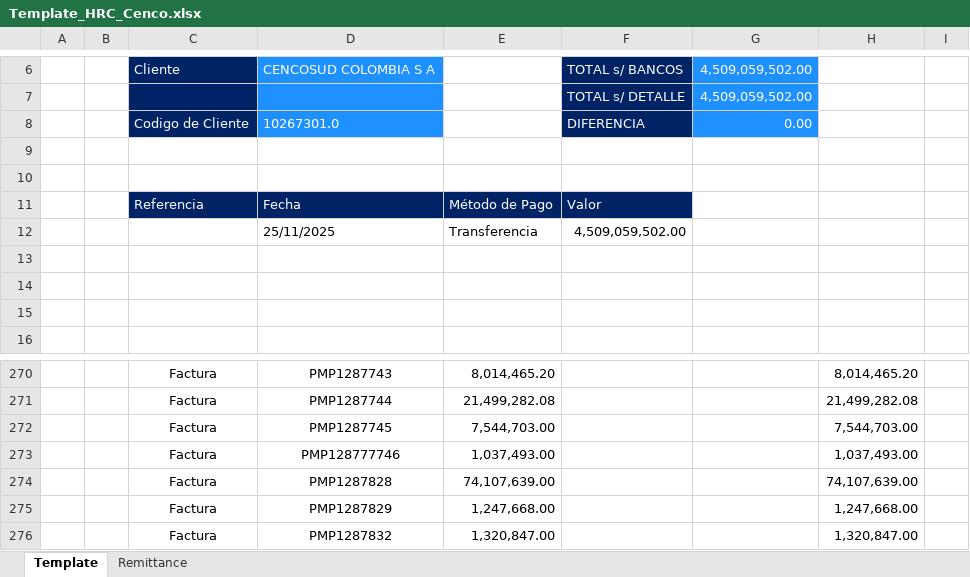
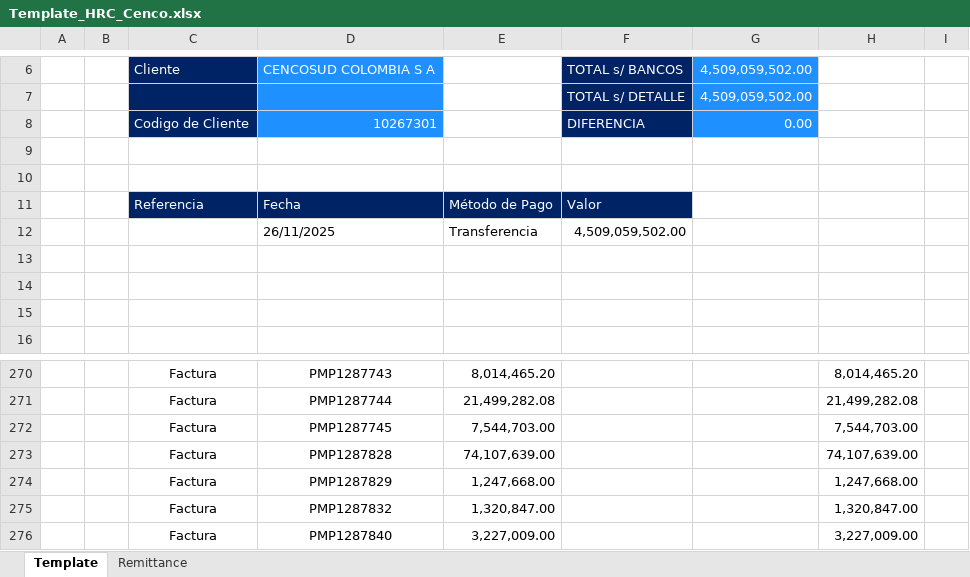
Before and after one commit to svbdatavision/Unilever_Collect_Digital, an Excel workbook: Pruebas/Archivos/Template/Colombia/Template_HRC_Cenco.xlsx, sheet Template, drawn as a sheet; only a part is shown, gaps mark what is left out; the shorter side is filled out with more unchanged rows; values as stored, in another font and other column widths than the file's, no borders; the diff names each change by its address in the sheet, - before the commit and + after, or states it on an @@ line.

Commit message:
Limpieza en Cencosud de facturas mal cargadas

```diff
--- a/Pruebas/Archivos/Template/Colombia/Template_HRC_Cenco.xlsx (sheet Template)
+++ b/Pruebas/Archivos/Template/Colombia/Template_HRC_Cenco.xlsx (sheet Template)
-D8: 10267301.0
+D8: 10267301
-D12: 25/11/2025
+D12: 26/11/2025
-row 273:  |  | Factura | PMP128777746 | 1,037,493.00 |  |  | 1,037,493.00
```
Also changed, not shown: 11 other files.
